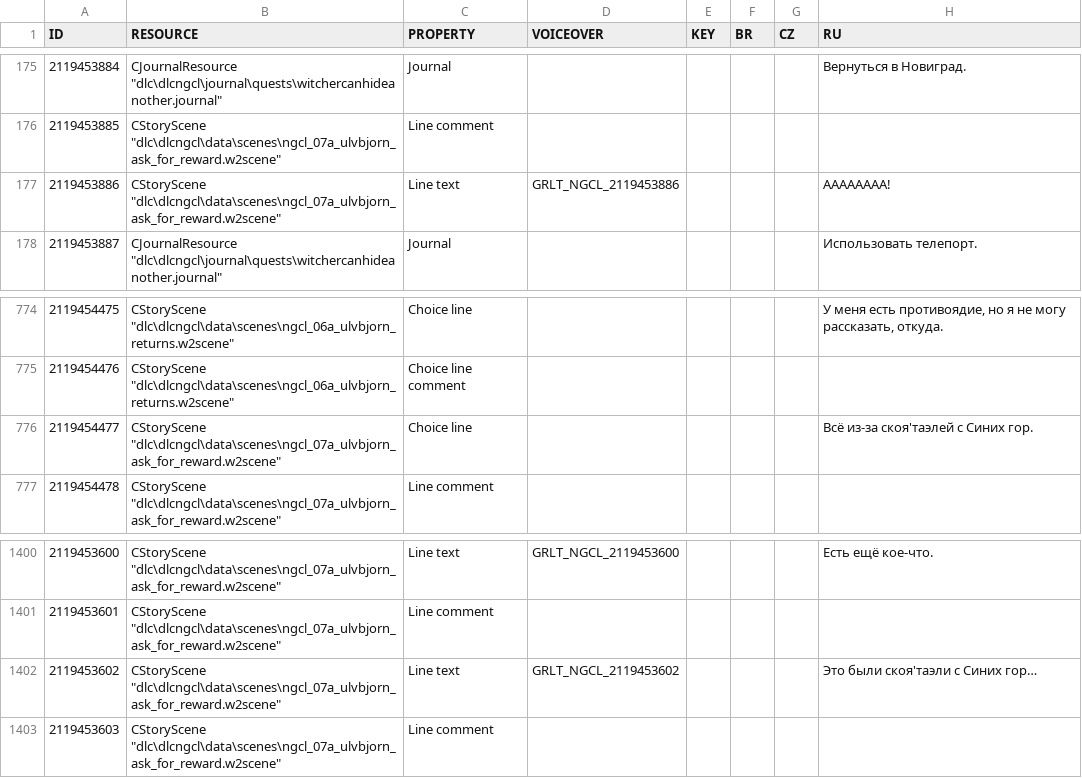
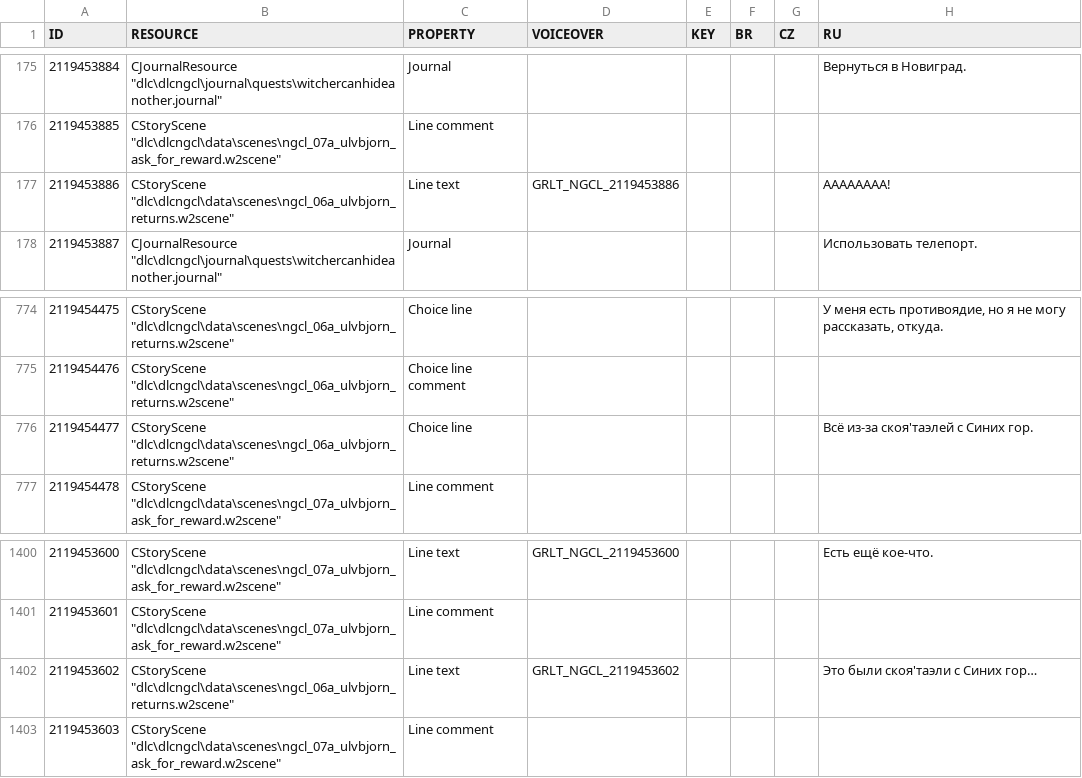
Before and after one commit to nikich340/w3.ngcl, a CSV file: LocalEditorStringDataBaseW3_UTF8_mod_export.csv, drawn as a sheet; only a part is shown, gaps mark what is left out; the diff names each change by its address in the sheet, - before the commit and + after, or states it on an @@ line.

```diff
--- a/LocalEditorStringDataBaseW3_UTF8_mod_export.csv
+++ b/LocalEditorStringDataBaseW3_UTF8_mod_export.csv
-B177 (RESOURCE): CStoryScene "dlc\dlcngcl\data\scenes\ngcl_07a_ulvbjorn_ask_for_reward.w2scene"
+B177 (RESOURCE): CStoryScene "dlc\dlcngcl\data\scenes\ngcl_06a_ulvbjorn_returns.w2scene"
-B776 (RESOURCE): CStoryScene "dlc\dlcngcl\data\scenes\ngcl_07a_ulvbjorn_ask_for_reward.w2scene"
+B776 (RESOURCE): CStoryScene "dlc\dlcngcl\data\scenes\ngcl_06a_ulvbjorn_returns.w2scene"
-B1402 (RESOURCE): CStoryScene "dlc\dlcngcl\data\scenes\ngcl_07a_ulvbjorn_ask_for_reward.w2scene"
+B1402 (RESOURCE): CStoryScene "dlc\dlcngcl\data\scenes\ngcl_06a_ulvbjorn_returns.w2scene"
```
Also changed, not shown: 2 other files.
